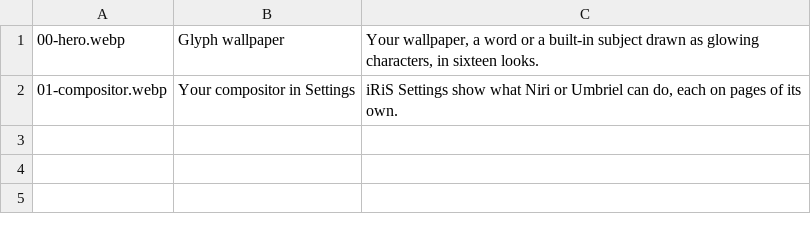
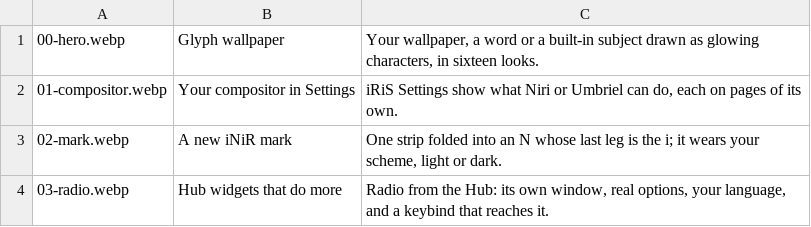
Before and after one commit to snowarch/iNiR, a TSV file: docs/images/releases/3.1.0/captions.tsv, drawn as a sheet; the diff names each change by its address in the sheet, - before the commit and + after, or states it on an @@ line.

```diff
--- a/docs/images/releases/3.1.0/captions.tsv
+++ b/docs/images/releases/3.1.0/captions.tsv
+row 3: 02-mark.webp | A new iNiR mark | One strip folded into an N whose last leg is the i; it wears your scheme, light or dark.
+row 4: 03-radio.webp | Hub widgets that do more | Radio from the Hub: its own window, real options, your language, and a keybind that reaches it.
```
Also changed, not shown: 3 other files.
